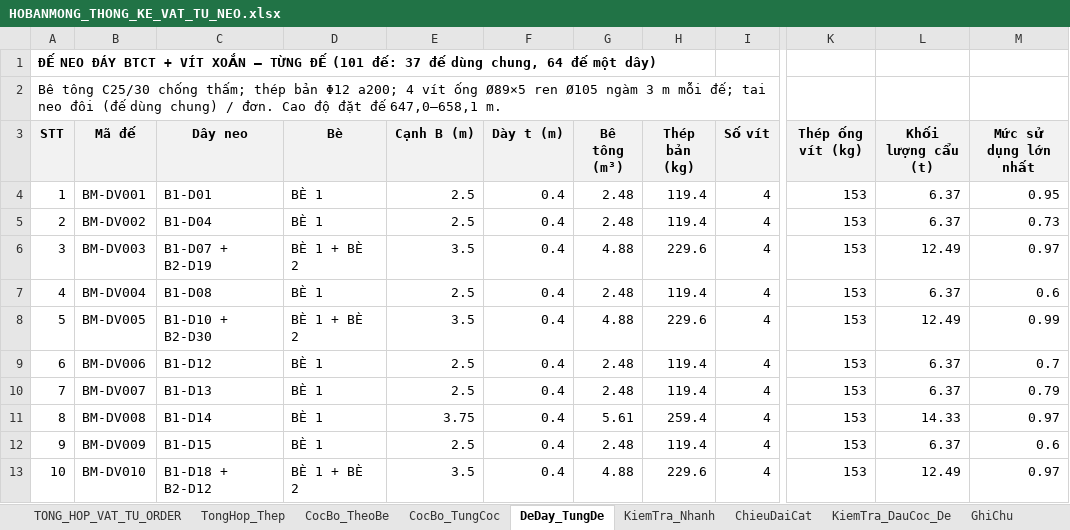
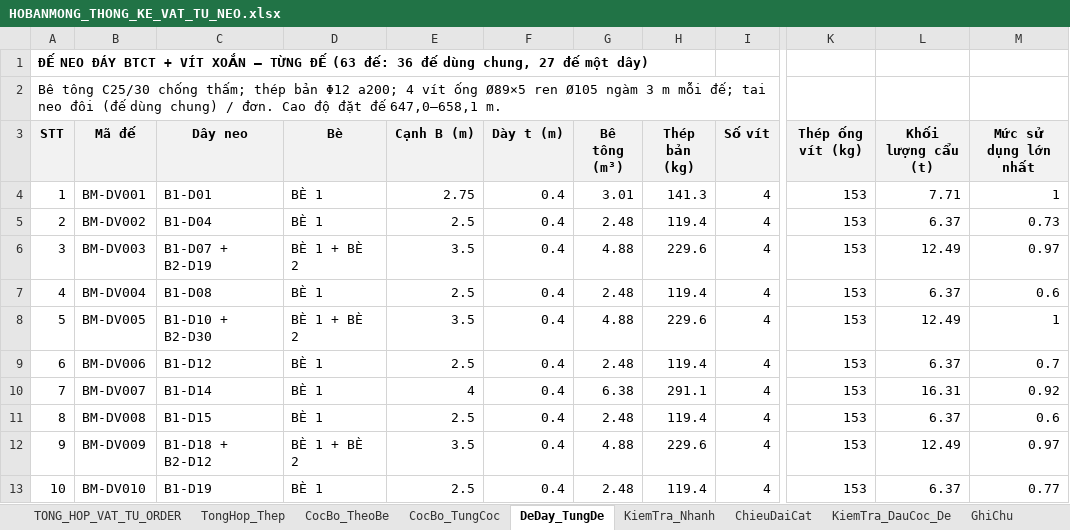
Before and after one commit to MinhNhat108/webneobe, an Excel workbook: public/docs_ban_mong/HOBANMONG_THONG_KE_VAT_TU_NEO.xlsx, sheet DeDay_TungDe, drawn as a sheet; only a part is shown, gaps mark what is left out; values as stored, in another font and other column widths than the file's, no borders; the diff covers the shown part only; the diff names each change by its address in the sheet, - before the commit and + after, or states it on an @@ line.

```diff
--- a/public/docs_ban_mong/HOBANMONG_THONG_KE_VAT_TU_NEO.xlsx (sheet DeDay_TungDe)
+++ b/public/docs_ban_mong/HOBANMONG_THONG_KE_VAT_TU_NEO.xlsx (sheet DeDay_TungDe)
@@ column A (STT) renumbered in row 1 @@
-E4 (Cạnh B (m)): 2.5
+E4 (Cạnh B (m)): 2.75
-G4 (Bê tông (m³)): 2.48
+G4 (Bê tông (m³)): 3.01
-H4 (Thép bản (kg)): 119.4
+H4 (Thép bản (kg)): 141.3
-L4 (Khối lượng cẩu (t)): 6.37
+L4 (Khối lượng cẩu (t)): 7.71
-M4 (Mức sử dụng lớn nhất): 0.95
+M4 (Mức sử dụng lớn nhất): 1
-M8 (Mức sử dụng lớn nhất): 0.99
+M8 (Mức sử dụng lớn nhất): 1
-C10 (Dây neo): B1-D13
+C10 (Dây neo): B1-D14
-E10 (Cạnh B (m)): 2.5
+E10 (Cạnh B (m)): 4
-G10 (Bê tông (m³)): 2.48
+G10 (Bê tông (m³)): 6.38
-H10 (Thép bản (kg)): 119.4
+H10 (Thép bản (kg)): 291.1
-L10 (Khối lượng cẩu (t)): 6.37
+L10 (Khối lượng cẩu (t)): 16.31
-M10 (Mức sử dụng lớn nhất): 0.79
+M10 (Mức sử dụng lớn nhất): 0.92
-C11 (Dây neo): B1-D14
+C11 (Dây neo): B1-D15
-E11 (Cạnh B (m)): 3.75
+E11 (Cạnh B (m)): 2.5
-G11 (Bê tông (m³)): 5.61
+G11 (Bê tông (m³)): 2.48
-H11 (Thép bản (kg)): 259.4
+H11 (Thép bản (kg)): 119.4
-L11 (Khối lượng cẩu (t)): 14.33
+L11 (Khối lượng cẩu (t)): 6.37
-M11 (Mức sử dụng lớn nhất): 0.97
+M11 (Mức sử dụng lớn nhất): 0.6
-C12 (Dây neo): B1-D15
+C12 (Dây neo): B1-D18 + B2-D12
-D12 (Bè): BÈ 1
+D12 (Bè): BÈ 1 + BÈ 2
-E12 (Cạnh B (m)): 2.5
+E12 (Cạnh B (m)): 3.5
-G12 (Bê tông (m³)): 2.48
+G12 (Bê tông (m³)): 4.88
-H12 (Thép bản (kg)): 119.4
+H12 (Thép bản (kg)): 229.6
-L12 (Khối lượng cẩu (t)): 6.37
+L12 (Khối lượng cẩu (t)): 12.49
-M12 (Mức sử dụng lớn nhất): 0.6
+M12 (Mức sử dụng lớn nhất): 0.97
-C13 (Dây neo): B1-D18 + B2-D12
+C13 (Dây neo): B1-D19
-D13 (Bè): BÈ 1 + BÈ 2
+D13 (Bè): BÈ 1
-E13 (Cạnh B (m)): 3.5
+E13 (Cạnh B (m)): 2.5
-G13 (Bê tông (m³)): 4.88
+G13 (Bê tông (m³)): 2.48
-H13 (Thép bản (kg)): 229.6
+H13 (Thép bản (kg)): 119.4
-L13 (Khối lượng cẩu (t)): 12.49
+L13 (Khối lượng cẩu (t)): 6.37
-M13 (Mức sử dụng lớn nhất): 0.97
+M13 (Mức sử dụng lớn nhất): 0.77
```
Also changed, not shown: 12 added rows, 50 removed rows and 359 edited cells elsewhere in this sheet, sheet CocBo_TungCoc, sheet ChieuDaiCat, sheet KiemTra_DauCoc_De, sheet TONG_HOP_VAT_TU_ORDER, sheet CocBo_TheoBe, sheet KiemTra_Nhanh, 2 more sheets, charts or pictures, docs/mat-bang-neo-ban-mong/bang_thong_ke_neo_8_be.xlsx, docs/mat-bang-neo-ban-mong/bang_tinh_neo.xlsx, 19 other files.
